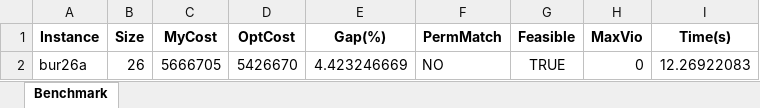
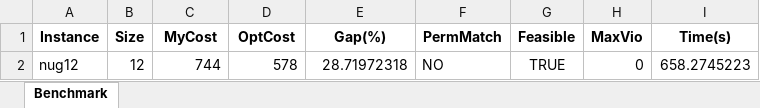
Before and after one commit to SSszyBill/QAPs, an Excel workbook: results/logs/SK_benchmark_summary.xlsx, sheet Benchmark, drawn as a sheet; values as stored, in another font and other column widths than the file's, no borders; removed rows and columns are numbered as before the commit, all else as after; the diff names each change by its address in the sheet, - before the commit and + after, or states it on an @@ line.

```diff
--- a/results/logs/SK_benchmark_summary.xlsx (sheet Benchmark)
+++ b/results/logs/SK_benchmark_summary.xlsx (sheet Benchmark)
-row 2: bur26a | 26 | 5666705 | 5426670 | 4.423246669 | NO | TRUE | 0 | 12.26922083
+row 2: nug12 | 12 | 744 | 578 | 28.71972318 | NO | TRUE | 0 | 658.2745223
```
Also changed, not shown: 7 other files.
